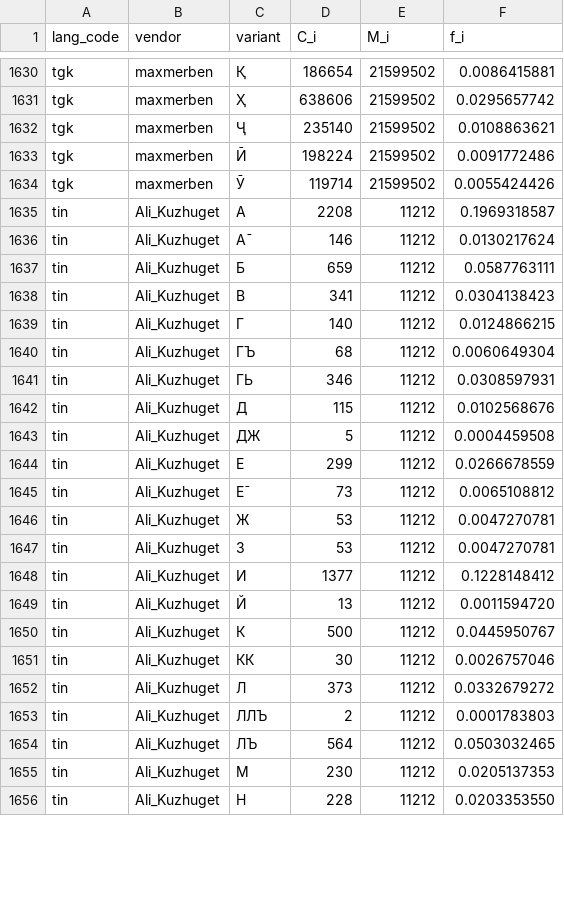
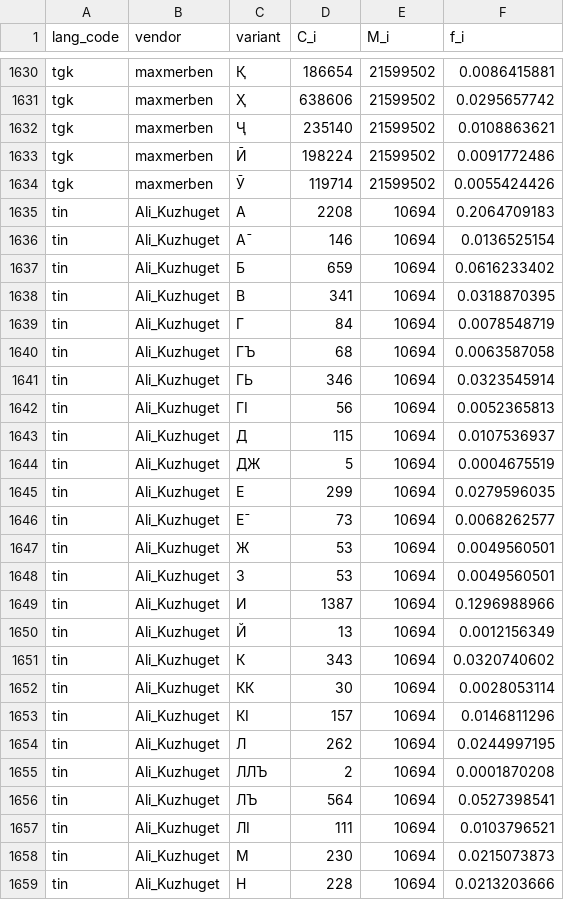
Before and after one commit to Agisight/rf-keyboard-corpora, a CSV file: rf_summaries/frequencies_by_language.csv, drawn as a sheet; only a part is shown, gaps mark what is left out; the diff covers the shown part only.

```diff
--- a/rf_summaries/frequencies_by_language.csv
+++ b/rf_summaries/frequencies_by_language.csv
@@ -1634,23 +1634,26 @@ tgk,maxmerben,Ӣ,198224,21599502,0.0091772486
 tgk,maxmerben,Ӯ,119714,21599502,0.0055424426
-tin,Ali_Kuzhuget,А,2208,11212,0.1969318587
-tin,Ali_Kuzhuget,А̄,146,11212,0.0130217624
-tin,Ali_Kuzhuget,Б,659,11212,0.0587763111
-tin,Ali_Kuzhuget,В,341,11212,0.0304138423
-tin,Ali_Kuzhuget,Г,140,11212,0.0124866215
-tin,Ali_Kuzhuget,ГЪ,68,11212,0.0060649304
-tin,Ali_Kuzhuget,ГЬ,346,11212,0.0308597931
-tin,Ali_Kuzhuget,Д,115,11212,0.0102568676
-tin,Ali_Kuzhuget,ДЖ,5,11212,0.0004459508
-tin,Ali_Kuzhuget,Е,299,11212,0.0266678559
-tin,Ali_Kuzhuget,Е̄,73,11212,0.0065108812
-tin,Ali_Kuzhuget,Ж,53,11212,0.0047270781
-tin,Ali_Kuzhuget,З,53,11212,0.0047270781
-tin,Ali_Kuzhuget,И,1377,11212,0.1228148412
-tin,Ali_Kuzhuget,Й,13,11212,0.0011594720
-tin,Ali_Kuzhuget,К,500,11212,0.0445950767
-tin,Ali_Kuzhuget,КК,30,11212,0.0026757046
-tin,Ali_Kuzhuget,Л,373,11212,0.0332679272
-tin,Ali_Kuzhuget,ЛЛЪ,2,11212,0.0001783803
-tin,Ali_Kuzhuget,ЛЪ,564,11212,0.0503032465
-tin,Ali_Kuzhuget,М,230,11212,0.0205137353
-tin,Ali_Kuzhuget,Н,228,11212,0.0203353550
+tin,Ali_Kuzhuget,А,2208,10694,0.2064709183
+tin,Ali_Kuzhuget,А̄,146,10694,0.0136525154
+tin,Ali_Kuzhuget,Б,659,10694,0.0616233402
+tin,Ali_Kuzhuget,В,341,10694,0.0318870395
+tin,Ali_Kuzhuget,Г,84,10694,0.0078548719
+tin,Ali_Kuzhuget,ГЪ,68,10694,0.0063587058
+tin,Ali_Kuzhuget,ГЬ,346,10694,0.0323545914
+tin,Ali_Kuzhuget,ГӀ,56,10694,0.0052365813
+tin,Ali_Kuzhuget,Д,115,10694,0.0107536937
+tin,Ali_Kuzhuget,ДЖ,5,10694,0.0004675519
+tin,Ali_Kuzhuget,Е,299,10694,0.0279596035
+tin,Ali_Kuzhuget,Е̄,73,10694,0.0068262577
+tin,Ali_Kuzhuget,Ж,53,10694,0.0049560501
+tin,Ali_Kuzhuget,З,53,10694,0.0049560501
+tin,Ali_Kuzhuget,И,1387,10694,0.1296988966
+tin,Ali_Kuzhuget,Й,13,10694,0.0012156349
+tin,Ali_Kuzhuget,К,343,10694,0.0320740602
+tin,Ali_Kuzhuget,КК,30,10694,0.0028053114
+tin,Ali_Kuzhuget,КӀ,157,10694,0.0146811296
+tin,Ali_Kuzhuget,Л,262,10694,0.0244997195
+tin,Ali_Kuzhuget,ЛЛЪ,2,10694,0.0001870208
+tin,Ali_Kuzhuget,ЛЪ,564,10694,0.0527398541
+tin,Ali_Kuzhuget,ЛӀ,111,10694,0.0103796521
+tin,Ali_Kuzhuget,М,230,10694,0.0215073873
+tin,Ali_Kuzhuget,Н,228,10694,0.0213203666
```
Also changed, not shown: 3 added rows and 49 edited cells elsewhere in this file, data/tin/Ali_Kuzhuget/frequencies/tin_monocorpus_freq.csv, rf_summaries/rf_letter_popularity_weighted.csv, 6 other files.
